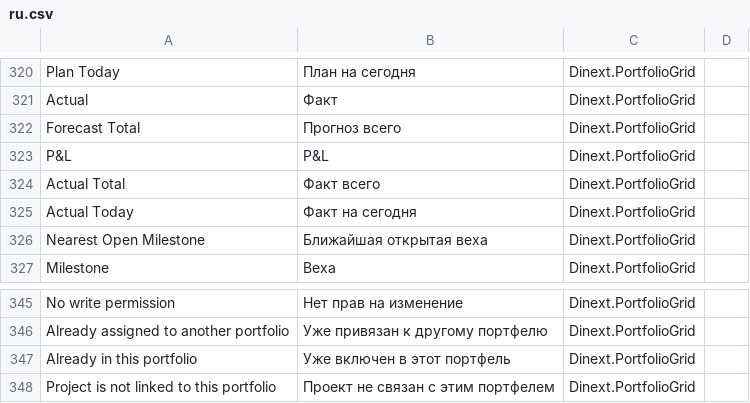
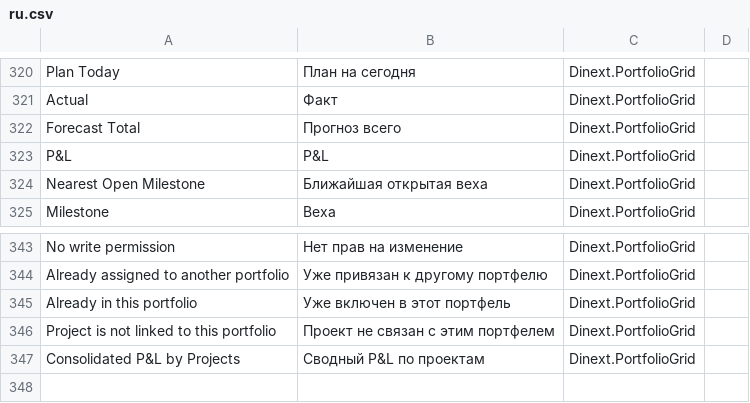
Before and after one commit to Dinext-pro/dinext-project-stage-gate, a CSV file: dinext_project_stage_gate/translations/ru.csv, drawn as a sheet; only a part is shown, gaps mark what is left out.

Commit message:
feat: enhance project portfolio grid with report access and updated P&L calculations
Add new buttons in the Project Portfolio grid for accessing the "Projects Stage Roadmap" and "Consolidated P&L by Projects" reports, improving user navigation. Refactor P&L calculations to consider account types, ensuring accurate financial reporting. Update JavaScript methods to handle report routing and permissions effectively. Enhance tests to cover new functionalities and ensure proper integration with the project portfolio grid.

```diff
--- a/dinext_project_stage_gate/translations/ru.csv
+++ b/dinext_project_stage_gate/translations/ru.csv
@@ -323,4 +323,2 @@ Forecast Total,Прогноз всего,Dinext.PortfolioGrid
 P&L,P&L,Dinext.PortfolioGrid
-Actual Total,Факт всего,Dinext.PortfolioGrid
-Actual Today,Факт на сегодня,Dinext.PortfolioGrid
 Nearest Open Milestone,Ближайшая открытая веха,Dinext.PortfolioGrid
@@ -348 +346,2 @@ Already in this portfolio,Уже включен в этот портфель,Din
 Project is not linked to this portfolio,Проект не связан с этим портфелем,Dinext.PortfolioGrid
+Consolidated P&L by Projects,Сводный P&L по проектам,Dinext.PortfolioGrid
```
Also changed, not shown: 5 other files.
